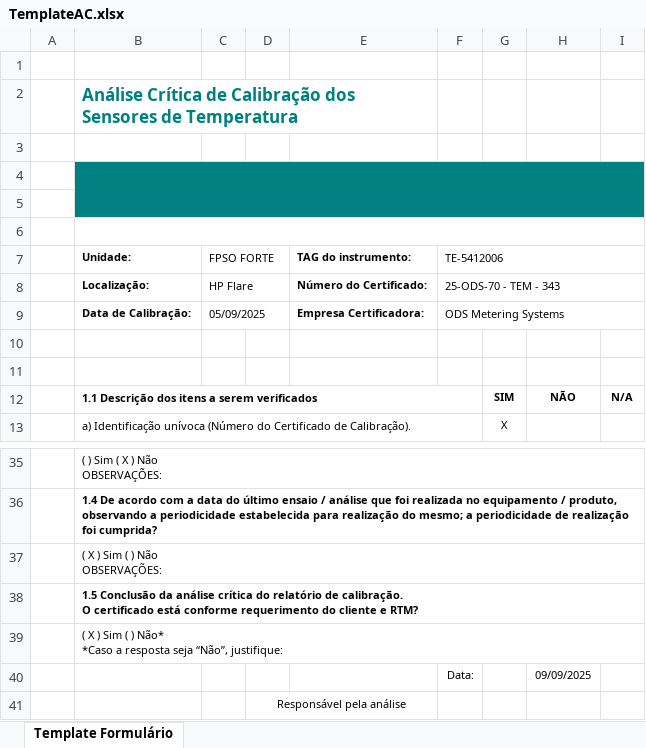
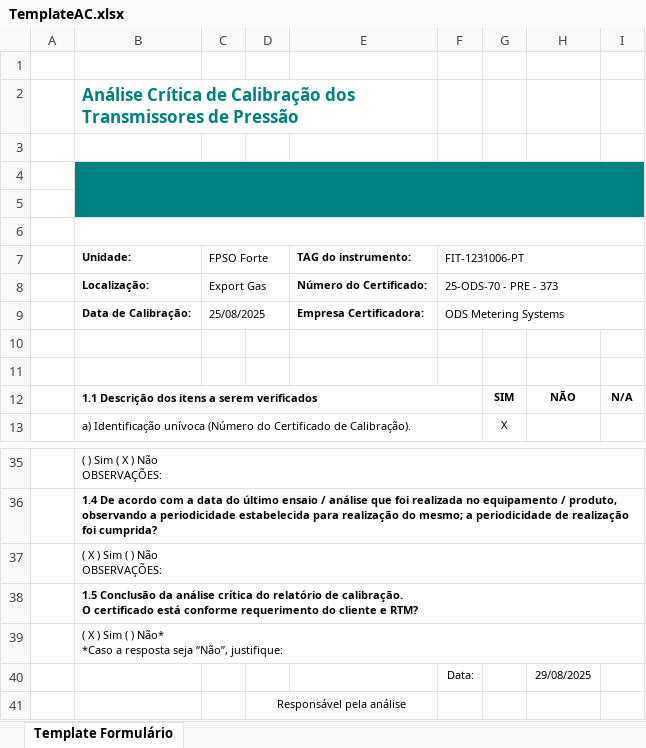
Before and after one commit to 1998-sys/AC-s_app, an Excel workbook: TemplateAC.xlsx, sheet Template Formulário, drawn as a sheet; only a part is shown, gaps mark what is left out; values as stored, in another font and other column widths than the file's, no borders; charts and pictures not drawn; the diff names each change by its address in the sheet, - before the commit and + after, or states it on an @@ line.

```diff
--- a/TemplateAC.xlsx (sheet Template Formulário)
+++ b/TemplateAC.xlsx (sheet Template Formulário)
-B2 (Unidade:): …Calibração dos Sensores de Temperatura
+B2 (Unidade:): …Calibração dos Transmissores de Pressão
-C7: FPSO FORTE
+C7: FPSO Forte
-F7: TE-5412006
+F7: FIT-1231006-PT
-C8 (FPSO Forte): HP Flare
+C8 (FPSO Forte): Export Gas
-F8 (FIT-1231006-PT): 25-ODS-70 - TEM - 343
+F8 (FIT-1231006-PT): 25-ODS-70 - PRE - 373
-C9 (FPSO Forte): 05/09/2025
+C9 (FPSO Forte): 25/08/2025
-H40: 09/09/2025
+H40: 29/08/2025
```
Also changed, not shown: 1 other file.
